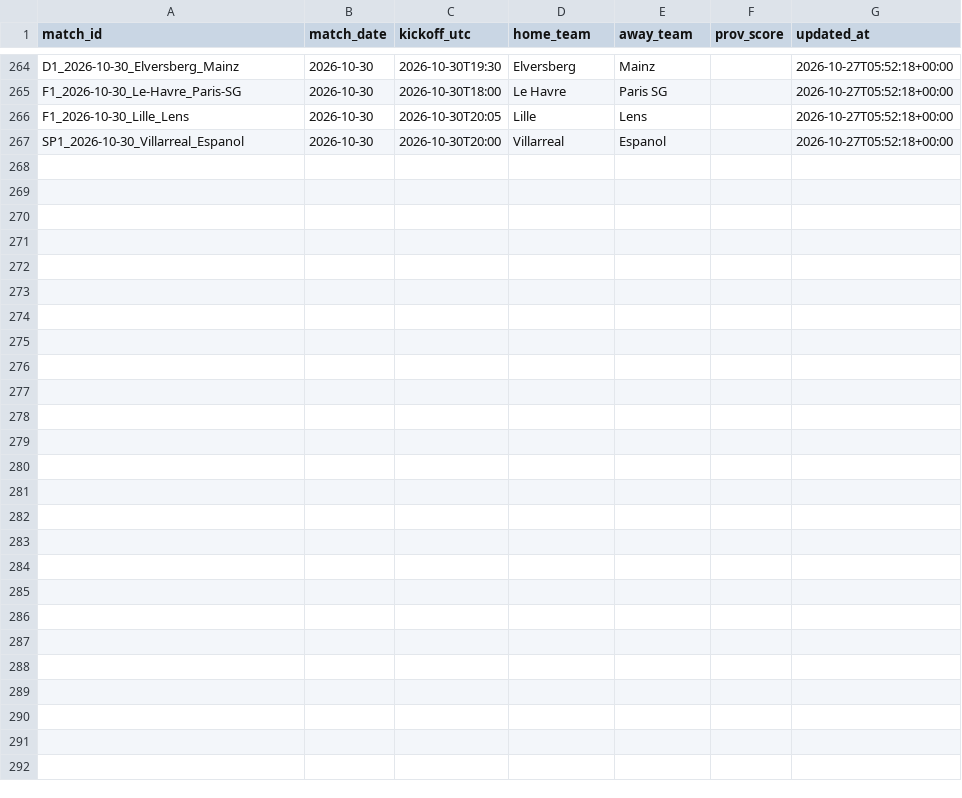
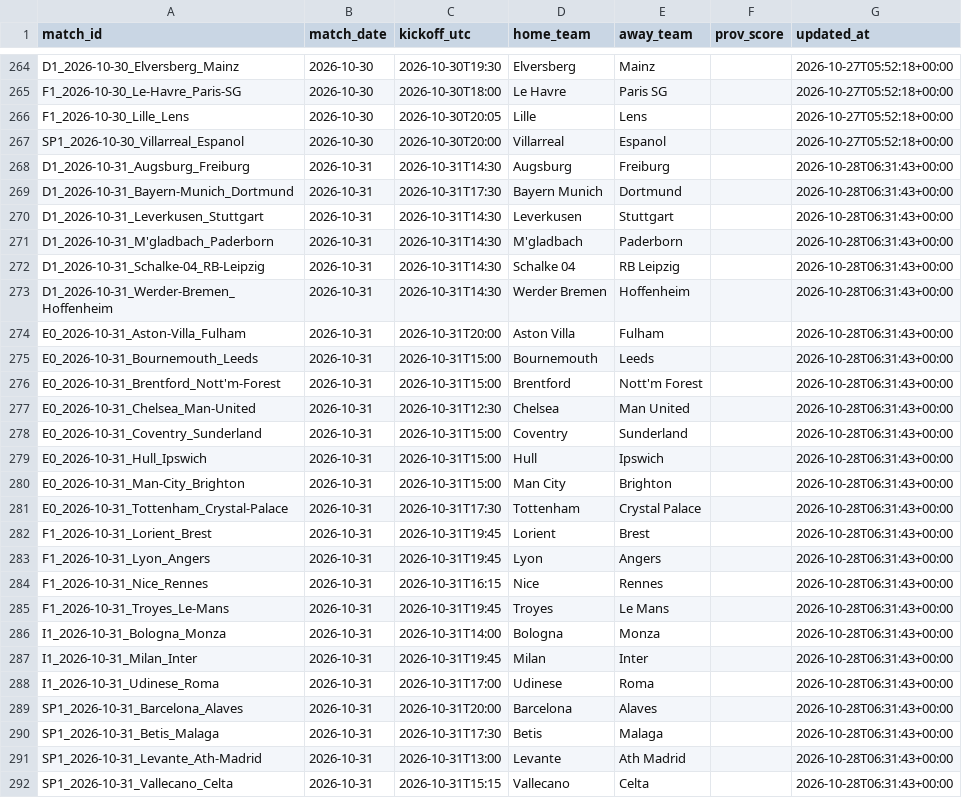
Before and after one commit to kewo1023/marcador-futbol, a CSV file: ledger/fixtures.csv, drawn as a sheet; only a part is shown, gaps mark what is left out; the diff names each change by its address in the sheet, - before the commit and + after, or states it on an @@ line.

```diff
--- a/ledger/fixtures.csv
+++ b/ledger/fixtures.csv
+row 268: D1_2026-10-31_Augsburg_Freiburg | 2026-10-31 | 2026-10-31T14:30 | Augsburg | Freiburg |  | 2026-10-28T06:31:43+00:00
+row 269: D1_2026-10-31_Bayern-Munich_Dortmund | 2026-10-31 | 2026-10-31T17:30 | Bayern Munich | Dortmund |  | 2026-10-28T06:31:43+00:00
+row 270: D1_2026-10-31_Leverkusen_Stuttgart | 2026-10-31 | 2026-10-31T14:30 | Leverkusen | Stuttgart |  | 2026-10-28T06:31:43+00:00
+row 271: D1_2026-10-31_M'gladbach_Paderborn | 2026-10-31 | 2026-10-31T14:30 | M'gladbach | Paderborn |  | 2026-10-28T06:31:43+00:00
+row 272: D1_2026-10-31_Schalke-04_RB-Leipzig | 2026-10-31 | 2026-10-31T14:30 | Schalke 04 | RB Leipzig |  | 2026-10-28T06:31:43+00:00
+row 273: D1_2026-10-31_Werder-Bremen_Hoffenheim | 2026-10-31 | 2026-10-31T14:30 | Werder Bremen | Hoffenheim |  | 2026-10-28T06:31:43+00:00
+row 274: E0_2026-10-31_Aston-Villa_Fulham | 2026-10-31 | 2026-10-31T20:00 | Aston Villa | Fulham |  | 2026-10-28T06:31:43+00:00
+row 275: E0_2026-10-31_Bournemouth_Leeds | 2026-10-31 | 2026-10-31T15:00 | Bournemouth | Leeds |  | 2026-10-28T06:31:43+00:00
+row 276: E0_2026-10-31_Brentford_Nott'm-Forest | 2026-10-31 | 2026-10-31T15:00 | Brentford | Nott'm Forest |  | 2026-10-28T06:31:43+00:00
+row 277: E0_2026-10-31_Chelsea_Man-United | 2026-10-31 | 2026-10-31T12:30 | Chelsea | Man United |  | 2026-10-28T06:31:43+00:00
+row 278: E0_2026-10-31_Coventry_Sunderland | 2026-10-31 | 2026-10-31T15:00 | Coventry | Sunderland |  | 2026-10-28T06:31:43+00:00
+row 279: E0_2026-10-31_Hull_Ipswich | 2026-10-31 | 2026-10-31T15:00 | Hull | Ipswich |  | 2026-10-28T06:31:43+00:00
+row 280: E0_2026-10-31_Man-City_Brighton | 2026-10-31 | 2026-10-31T15:00 | Man City | Brighton |  | 2026-10-28T06:31:43+00:00
+row 281: E0_2026-10-31_Tottenham_Crystal-Palace | 2026-10-31 | 2026-10-31T17:30 | Tottenham | Crystal Palace |  | 2026-10-28T06:31:43+00:00
+row 282: F1_2026-10-31_Lorient_Brest | 2026-10-31 | 2026-10-31T19:45 | Lorient | Brest |  | 2026-10-28T06:31:43+00:00
+row 283: F1_2026-10-31_Lyon_Angers | 2026-10-31 | 2026-10-31T19:45 | Lyon | Angers |  | 2026-10-28T06:31:43+00:00
+row 284: F1_2026-10-31_Nice_Rennes | 2026-10-31 | 2026-10-31T16:15 | Nice | Rennes |  | 2026-10-28T06:31:43+00:00
+row 285: F1_2026-10-31_Troyes_Le-Mans | 2026-10-31 | 2026-10-31T19:45 | Troyes | Le Mans |  | 2026-10-28T06:31:43+00:00
+row 286: I1_2026-10-31_Bologna_Monza | 2026-10-31 | 2026-10-31T14:00 | Bologna | Monza |  | 2026-10-28T06:31:43+00:00
+row 287: I1_2026-10-31_Milan_Inter | 2026-10-31 | 2026-10-31T19:45 | Milan | Inter |  | 2026-10-28T06:31:43+00:00
+row 288: I1_2026-10-31_Udinese_Roma | 2026-10-31 | 2026-10-31T17:00 | Udinese | Roma |  | 2026-10-28T06:31:43+00:00
+row 289: SP1_2026-10-31_Barcelona_Alaves | 2026-10-31 | 2026-10-31T20:00 | Barcelona | Alaves |  | 2026-10-28T06:31:43+00:00
+row 290: SP1_2026-10-31_Betis_Malaga | 2026-10-31 | 2026-10-31T17:30 | Betis | Malaga |  | 2026-10-28T06:31:43+00:00
+row 291: SP1_2026-10-31_Levante_Ath-Madrid | 2026-10-31 | 2026-10-31T13:00 | Levante | Ath Madrid |  | 2026-10-28T06:31:43+00:00
+row 292: SP1_2026-10-31_Vallecano_Celta | 2026-10-31 | 2026-10-31T15:15 | Vallecano | Celta |  | 2026-10-28T06:31:43+00:00
```
Also changed, not shown: ledger/source_health.csv, 1 other file.
